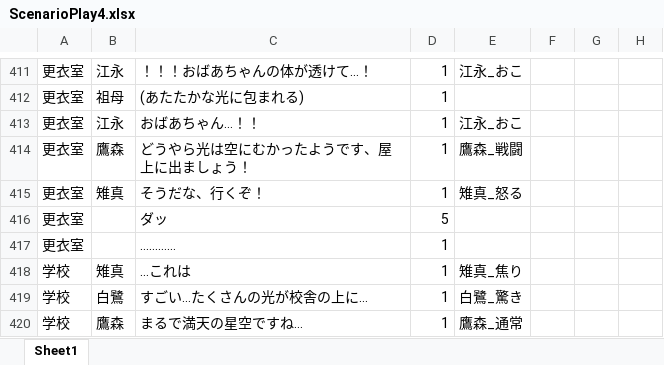
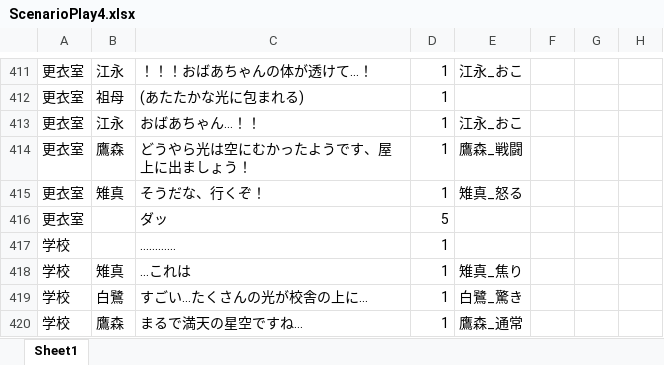
Before and after one commit to yofu-rion/kiwiSisters, an Excel workbook: scenario/ScenarioPlay4.xlsx, sheet Sheet1, drawn as a sheet; only a part is shown, gaps mark what is left out; values as stored, in another font and other column widths than the file's, no borders; the diff names each change by its address in the sheet, - before the commit and + after, or states it on an @@ line.

```diff
--- a/scenario/ScenarioPlay4.xlsx (sheet Sheet1)
+++ b/scenario/ScenarioPlay4.xlsx (sheet Sheet1)
-A417: 更衣室
+A417: 学校
```
Also changed, not shown: 1 other file.
